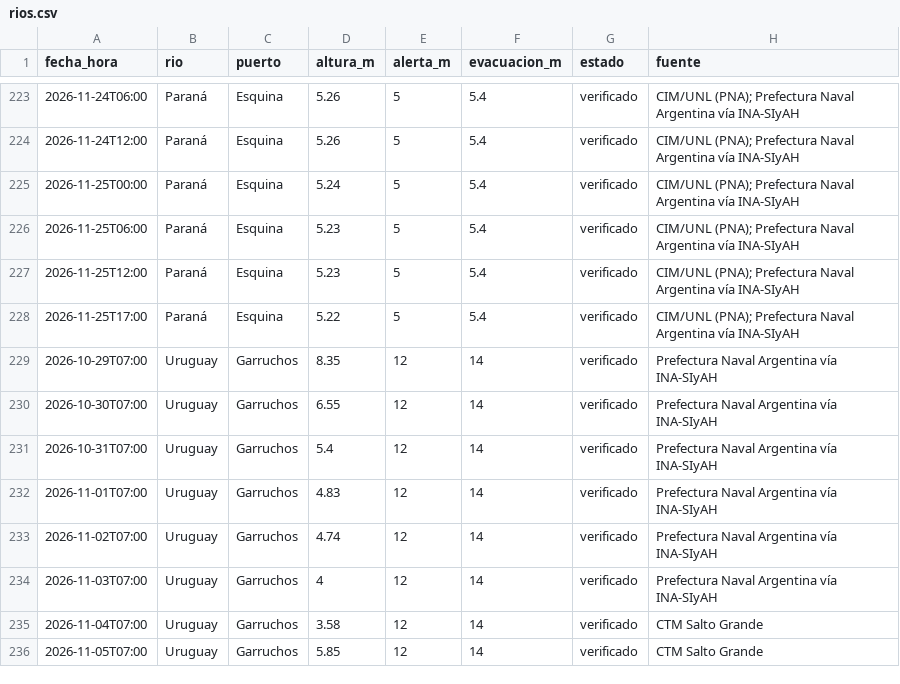
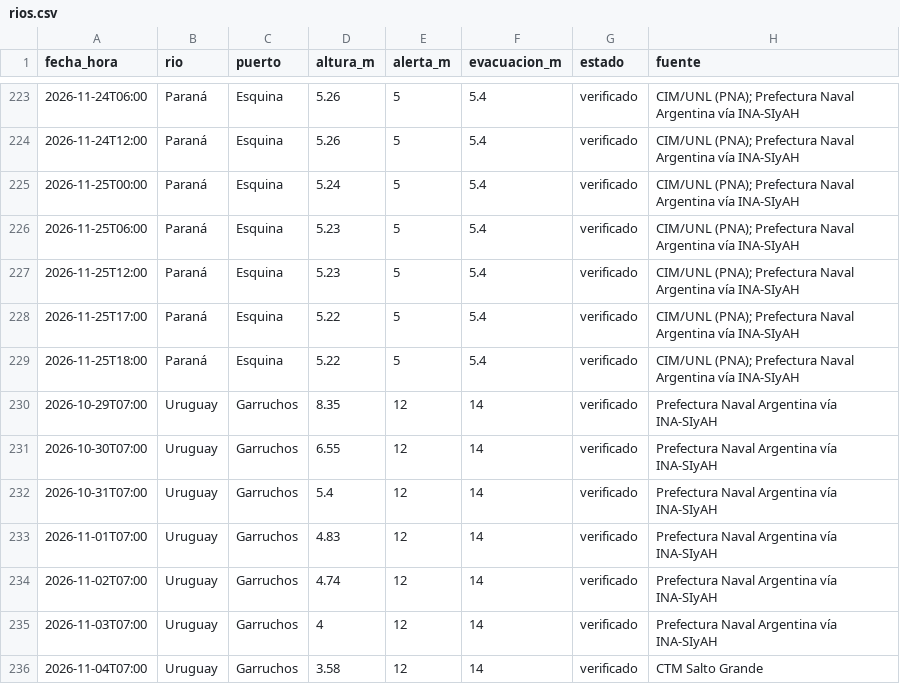
Before and after one commit to tablerocorrientes/tablerocorrientes.github.io, a CSV file: data/registro/rios.csv, drawn as a sheet; only a part is shown, gaps mark what is left out; the shorter side is filled out with more unchanged rows.

```diff
--- a/data/registro/rios.csv
+++ b/data/registro/rios.csv
@@ -228,2 +228,3 @@ fecha_hora,rio,puerto,altura_m,alerta_m,evacuacion_m,estado,fuente
 2026-11-25T17:00,Paraná,Esquina,5.22,5,5.4,verificado,CIM/UNL (PNA); Prefectura Naval Argentina vía INA-SIyAH
+2026-11-25T18:00,Paraná,Esquina,5.22,5,5.4,verificado,CIM/UNL (PNA); Prefectura Naval Argentina vía INA-SIyAH
 2026-10-29T07:00,Uruguay,Garruchos,8.35,12,14,verificado,Prefectura Naval Argentina vía INA-SIyAH
```
Also changed, not shown: data/registro/lluvia_horaria.csv, data/registro/pronostico_lluvia_dia.csv, 33 other files.
